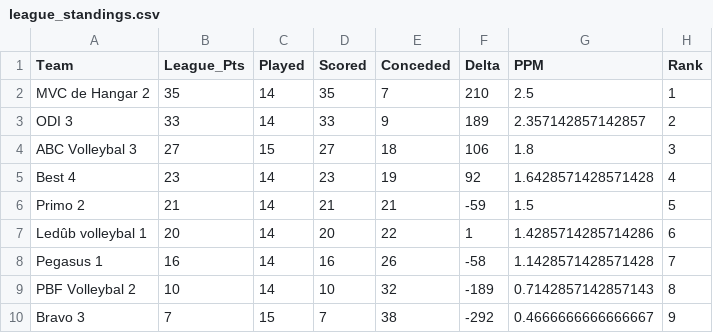
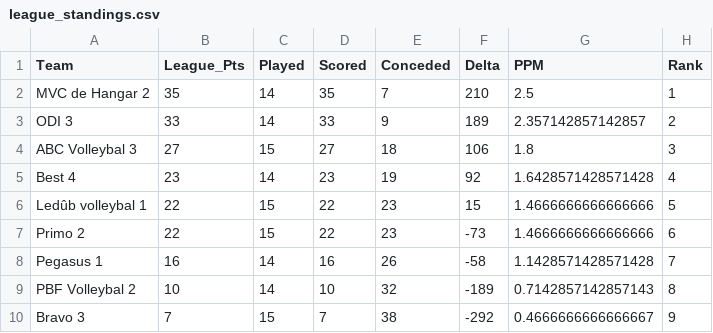
Before and after one commit to AdamMarkovic/volleyball-analytics, a CSV file: data/league_standings.csv, drawn as a sheet.

```diff
--- a/data/league_standings.csv
+++ b/data/league_standings.csv
@@ -5,4 +5,4 @@ ABC Volleybal 3,27,15,27,18,106,1.8,3
 Best 4,23,14,23,19,92,1.6428571428571428,4
-Primo 2,21,14,21,21,-59,1.5,5
-Ledûb volleybal 1,20,14,20,22,1,1.4285714285714286,6
+Ledûb volleybal 1,22,15,22,23,15,1.4666666666666666,5
+Primo 2,22,15,22,23,-73,1.4666666666666666,6
 Pegasus 1,16,14,16,26,-58,1.1428571428571428,7
```
Also changed, not shown: data/volleyball_clean.csv, data/volleyball_raw.csv.
